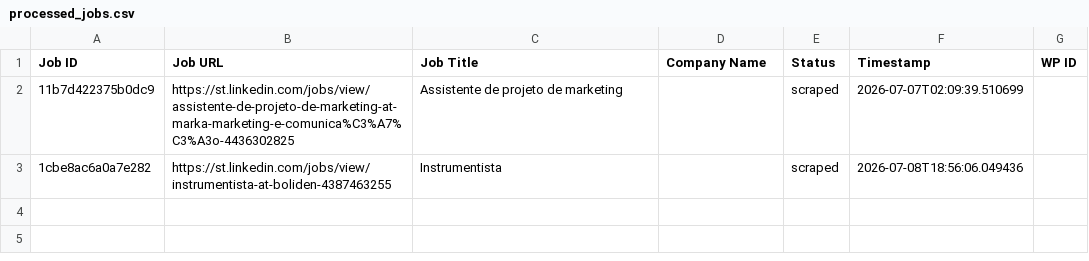
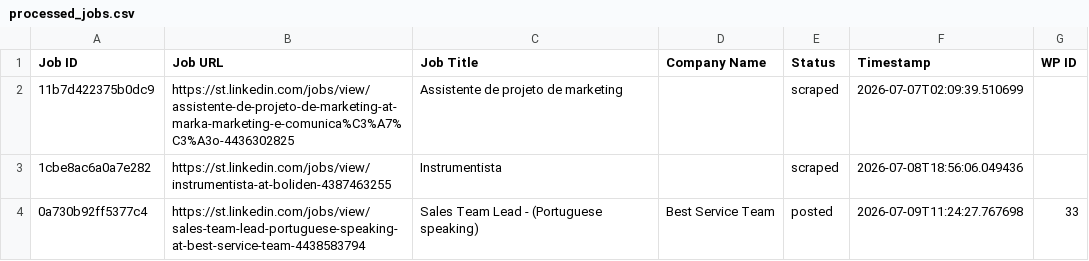
Before and after one commit to mimusdesign/st, a CSV file: processed_jobs.csv, drawn as a sheet.

```diff
--- a/processed_jobs.csv
+++ b/processed_jobs.csv
@@ -3 +3,2 @@ Job ID,Job URL,Job Title,Company Name,Status,Timestamp,WP ID
 1cbe8ac6a0a7e282,https://st.linkedin.com/jobs/view/instrumentista-at-boliden-4387463255,Instrumentista,,scraped,2026-07-08T18:56:06.049436,
+0a730b92ff5377c4,https://st.linkedin.com/jobs/view/sales-team-lead-portuguese-speaking-at-best-service-team-4438583794,Sales Team Lead - (Portuguese speaking),Best Service Team,posted,2026-07-09T11:24:27.767698,33
```
